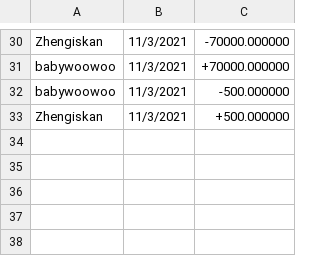
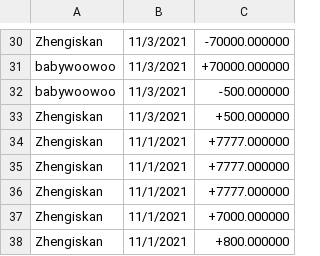
Before and after one commit to ffirm/ATM-System, a CSV file: atm/Action.csv, drawn as a sheet; only a part is shown, gaps mark what is left out.

```diff
--- a/atm/Action.csv
+++ b/atm/Action.csv
@@ -33 +33,6 @@ babywoowoo,11/3/2021,-500.000000
 Zhengiskan,11/3/2021,+500.000000
+Zhengiskan,11/1/2021,+7777.000000
+Zhengiskan,11/1/2021,+7777.000000
+Zhengiskan,11/1/2021,+7777.000000
+Zhengiskan,11/1/2021,+7000.000000
+Zhengiskan,11/1/2021,+800.000000
```
Also changed, not shown: 2 other files.
